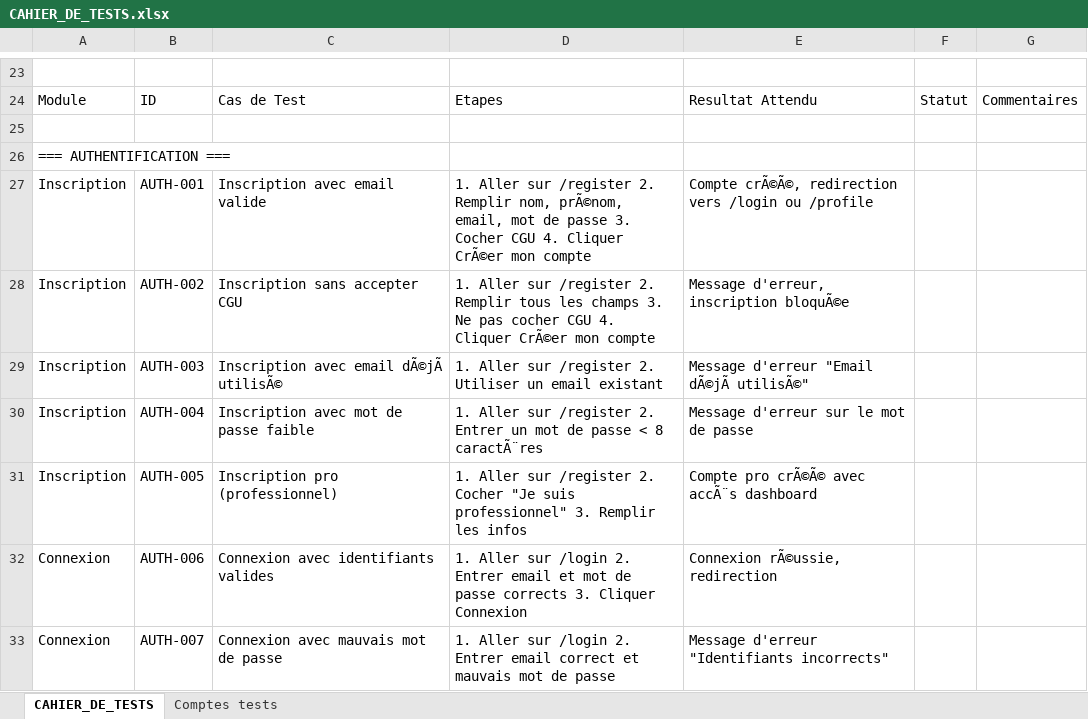
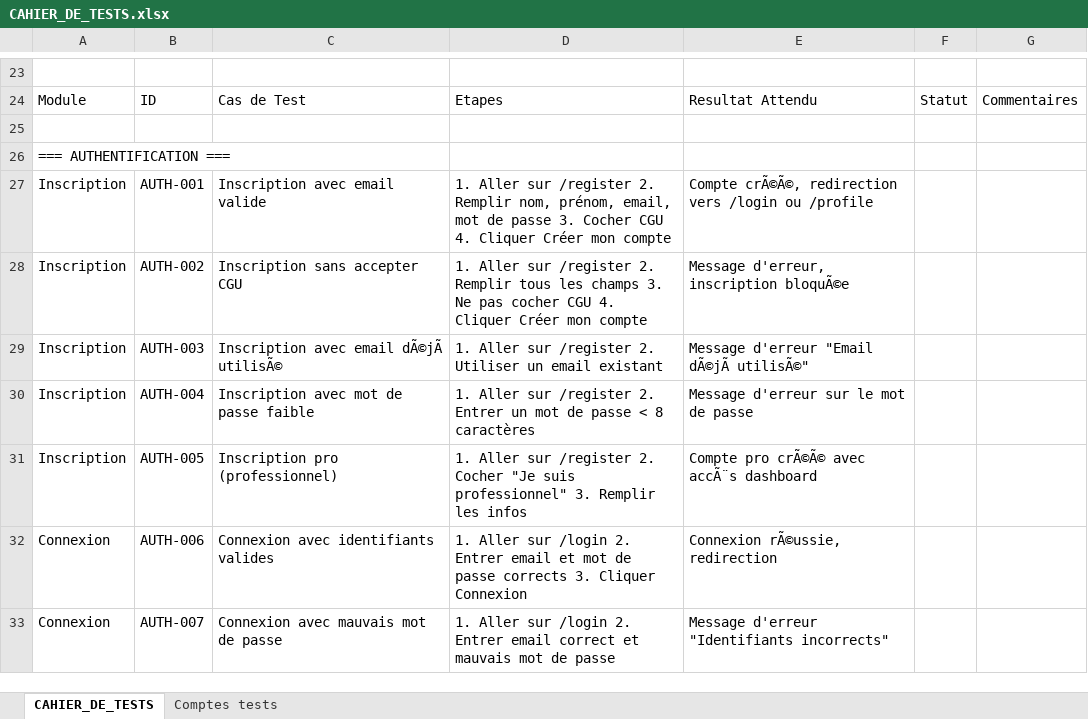
Before and after one commit to brahimbailek/LetsForBook, an Excel workbook: CAHIER_DE_TESTS.xlsx, sheet CAHIER_DE_TESTS, drawn as a sheet; only a part is shown, gaps mark what is left out; values as stored, in another font and other column widths than the file's, no borders; the diff names each change by its address in the sheet, - before the commit and + after, or states it on an @@ line.

Commit message:
modification page inscription car erreur présente

```diff
--- a/CAHIER_DE_TESTS.xlsx (sheet CAHIER_DE_TESTS)
+++ b/CAHIER_DE_TESTS.xlsx (sheet CAHIER_DE_TESTS)
-D27: …Remplir nom, prÃ©nom, email, mot de passe 3. Cocher CGU 4. Cliquer CrÃ©er mon compte
+D27: …Remplir nom, prénom, email, mot de passe 3. Cocher CGU 4. Cliquer Créer mon compte
-D28: …4. Cliquer CrÃ©er mon compte
+D28: …4. Cliquer Créer mon compte
-D30: …< 8 caractÃ¨res
+D30: …< 8 caractères
```
